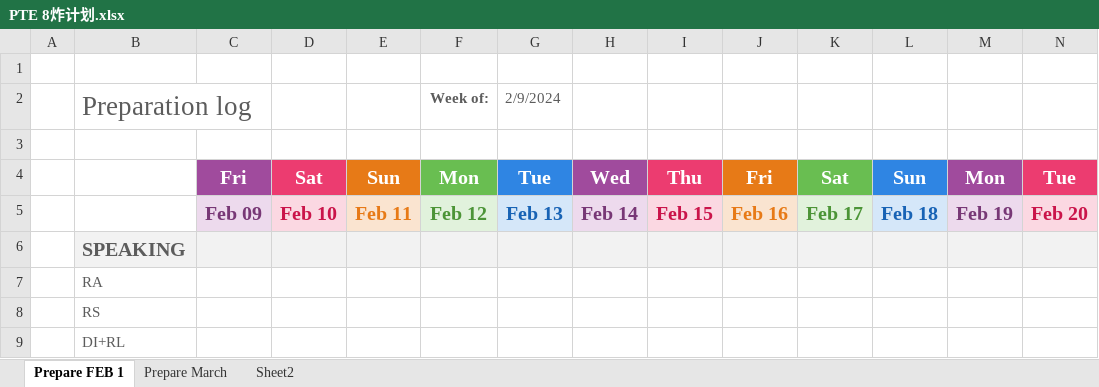
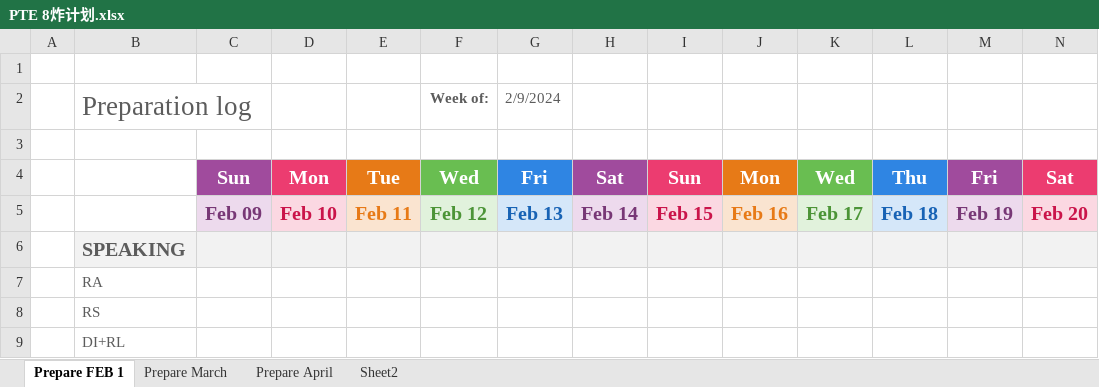
Before and after one commit to RichieRuanGH/EnglishSummary, an Excel workbook: PTE 8炸计划.xlsx, sheet Prepare FEB 1, drawn as a sheet; only a part is shown; values as stored, in another font and other column widths than the file's, no borders; removed rows and columns are numbered as before the commit, all else as after; rows hold the shown columns only; the diff names each change by its address in the sheet, - before the commit and + after, or states it on an @@ line.

```diff
--- a/PTE 8炸计划.xlsx (sheet Prepare FEB 1)
+++ b/PTE 8炸计划.xlsx (sheet Prepare FEB 1)
+sheet tab: Prepare April
-row 4:  |  | Fri | Sat | Sun | Mon | Tue | Wed | Thu | Fri | Sat | Sun | Mon | Tue
+row 4:  |  | Sun | Mon | Tue | Wed | Fri | Sat | Sun | Mon | Wed | Thu | Fri | Sat
```
Also changed, not shown: sheet Prepare March, PTE RS_WFD.xlsx, 单词发音解析.xlsx, 1 other file.
